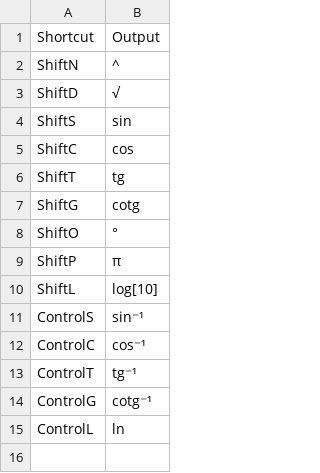
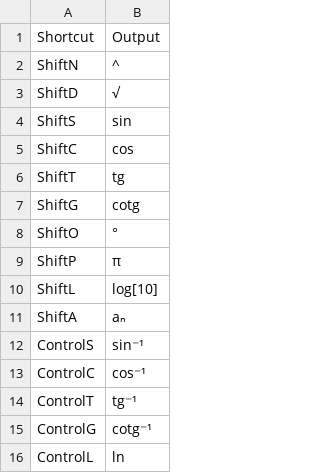
Before and after one commit to Jan-Sandr/Grafer, a CSV file: Grafer/Resources/Shortcuts.csv, drawn as a sheet.

```diff
--- a/Grafer/Resources/Shortcuts.csv
+++ b/Grafer/Resources/Shortcuts.csv
@@ -10,2 +10,3 @@ ShiftP;π;
 ShiftL;log[10];
+ShiftA;aₙ;
 ControlS;sin⁻¹;
```
Also changed, not shown: Grafer/Resources/Messages.csv, 3 other files.
